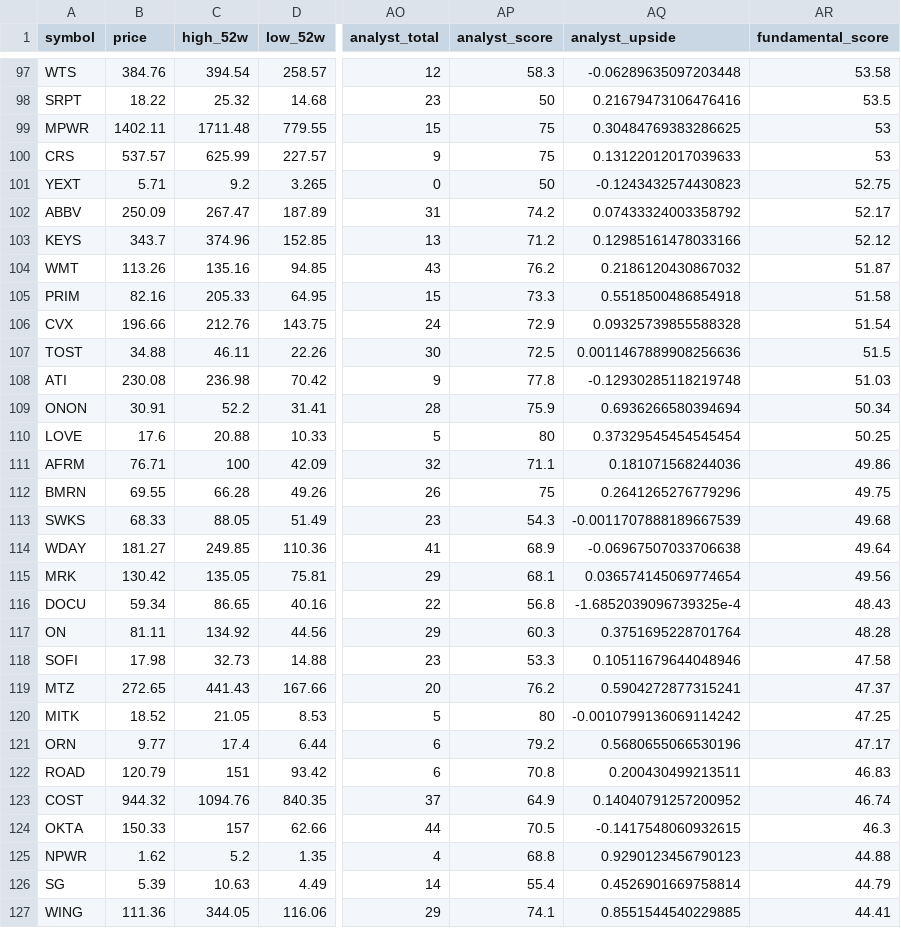
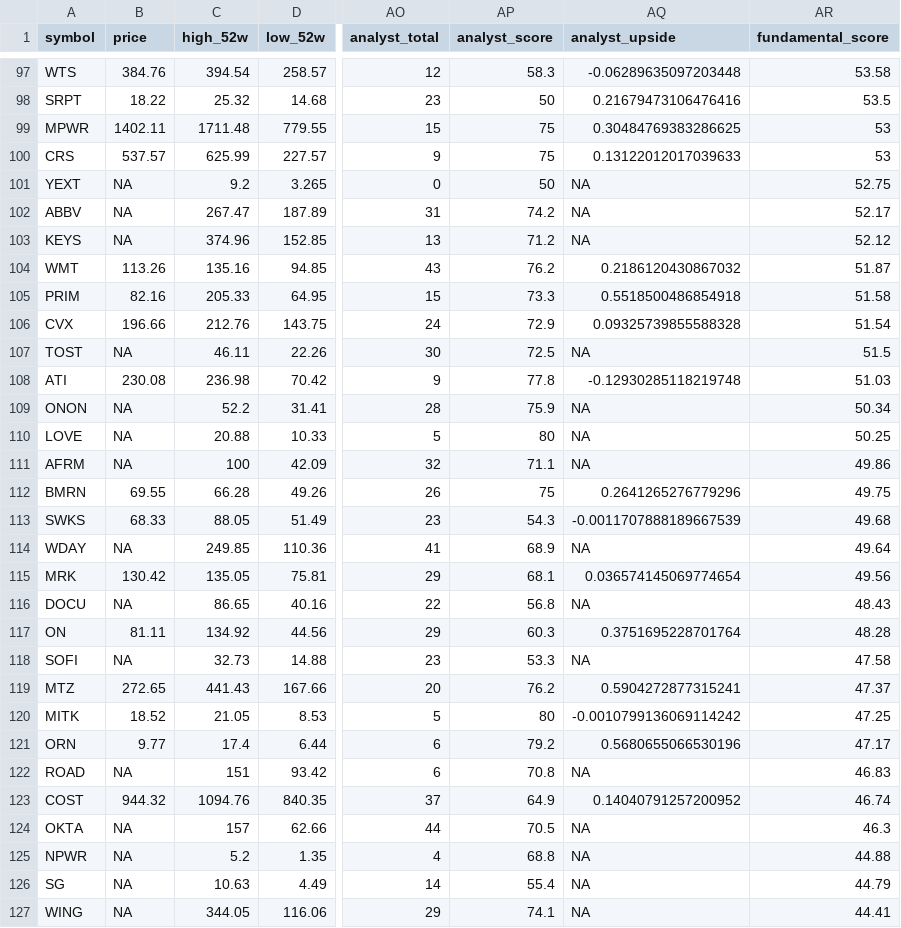
Before and after one commit to notrealmateja/r-screener, a CSV file: app/fundamentals_scored.csv, drawn as a sheet; only a part is shown, gaps mark what is left out; the diff covers the shown part only; the diff names each change by its address in the sheet, - before the commit and + after, or states it on an @@ line.

```diff
--- a/app/fundamentals_scored.csv
+++ b/app/fundamentals_scored.csv
-B101 (price): 5.71
+B101 (price): NA
-AQ101 (analyst_upside): -0.1243432574430823
+AQ101 (analyst_upside): NA
-B102 (price): 250.09
+B102 (price): NA
-AQ102 (analyst_upside): 0.07433324003358792
+AQ102 (analyst_upside): NA
-B103 (price): 343.7
+B103 (price): NA
-AQ103 (analyst_upside): 0.12985161478033166
+AQ103 (analyst_upside): NA
-B107 (price): 34.88
+B107 (price): NA
-AQ107 (analyst_upside): 0.0011467889908256636
+AQ107 (analyst_upside): NA
-B109 (price): 30.91
+B109 (price): NA
-AQ109 (analyst_upside): 0.6936266580394694
+AQ109 (analyst_upside): NA
-B110 (price): 17.6
+B110 (price): NA
-AQ110 (analyst_upside): 0.37329545454545454
+AQ110 (analyst_upside): NA
-B111 (price): 76.71
+B111 (price): NA
-AQ111 (analyst_upside): 0.181071568244036
+AQ111 (analyst_upside): NA
-B114 (price): 181.27
+B114 (price): NA
-AQ114 (analyst_upside): -0.06967507033706638
+AQ114 (analyst_upside): NA
-B116 (price): 59.34
+B116 (price): NA
-AQ116 (analyst_upside): -1.6852039096739325e-4
+AQ116 (analyst_upside): NA
-B118 (price): 17.98
+B118 (price): NA
-AQ118 (analyst_upside): 0.10511679644048946
+AQ118 (analyst_upside): NA
-B122 (price): 120.79
+B122 (price): NA
-AQ122 (analyst_upside): 0.200430499213511
+AQ122 (analyst_upside): NA
-B124 (price): 150.33
+B124 (price): NA
-AQ124 (analyst_upside): -0.1417548060932615
+AQ124 (analyst_upside): NA
-B125 (price): 1.62
+B125 (price): NA
-AQ125 (analyst_upside): 0.9290123456790123
+AQ125 (analyst_upside): NA
-B126 (price): 5.39
+B126 (price): NA
-AQ126 (analyst_upside): 0.4526901669758814
+AQ126 (analyst_upside): NA
-B127 (price): 111.36
+B127 (price): NA
-AQ127 (analyst_upside): 0.8551544540229885
+AQ127 (analyst_upside): NA
```
Also changed, not shown: 154 edited cells elsewhere in this file, app/master_scored.csv, app/momentum_scored.csv, 20 other files.
